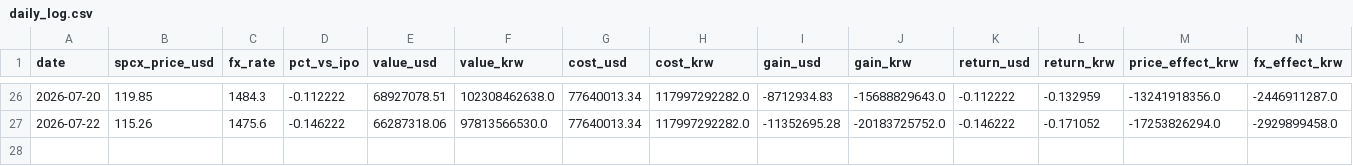
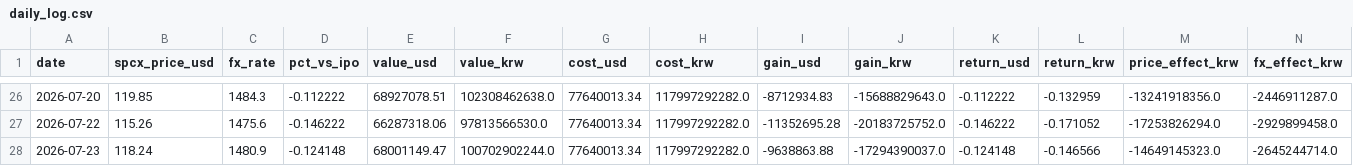
Before and after one commit to lehoon-mirae/apex-spacex-dashboard, a CSV file: data/daily_log.csv, drawn as a sheet; only a part is shown, gaps mark what is left out; rows hold the shown columns only; the diff names each change by its address in the sheet, - before the commit and + after, or states it on an @@ line.

Commit message:
update: fetch latest market data (July 24)

```diff
--- a/data/daily_log.csv
+++ b/data/daily_log.csv
+row 28: 2026-07-23 | 118.24 | 1480.9 | -0.124148 | 68001149.47 | 100702902244.0 | 77640013.34 | 117997292282.0 | -9638863.88 | -17294390037.0 | -0.124148 | -0.146566 | -14649145323.0 | -2645244714.0
```
Also changed, not shown: data/raw_fx_bok.csv, data/raw_spcx_price.csv.
